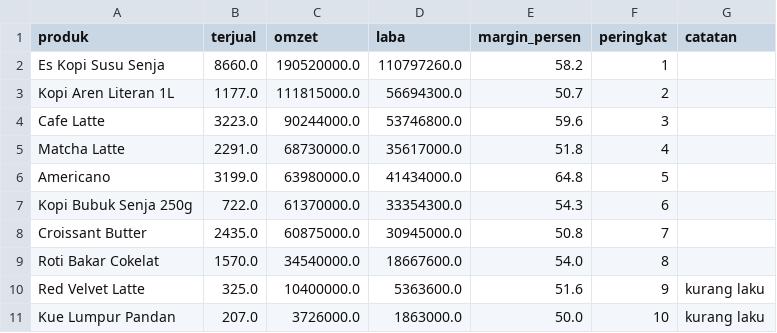
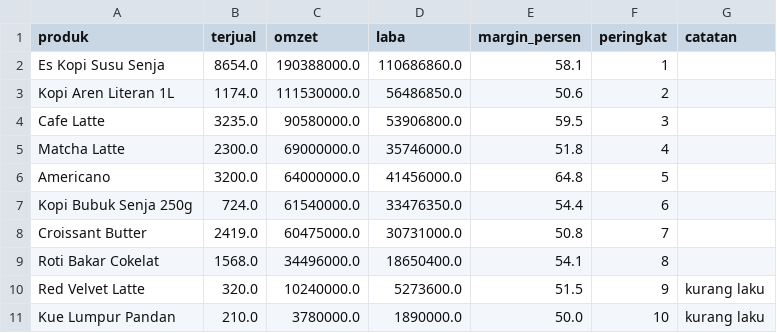
Before and after one commit to bfandora97/kemang-sales-pipeline, a CSV file: output/mart_produk.csv, drawn as a sheet.

```diff
--- a/output/mart_produk.csv
+++ b/output/mart_produk.csv
@@ -1,11 +1,11 @@
 produk,terjual,omzet,laba,margin_persen,peringkat,catatan
-Es Kopi Susu Senja,8660.0,190520000.0,110797260.0,58.2,1,
-Kopi Aren Literan 1L,1177.0,111815000.0,56694300.0,50.7,2,
-Cafe Latte,3223.0,90244000.0,53746800.0,59.6,3,
-Matcha Latte,2291.0,68730000.0,35617000.0,51.8,4,
-Americano,3199.0,63980000.0,41434000.0,64.8,5,
-Kopi Bubuk Senja 250g,722.0,61370000.0,33354300.0,54.3,6,
-Croissant Butter,2435.0,60875000.0,30945000.0,50.8,7,
-Roti Bakar Cokelat,1570.0,34540000.0,18667600.0,54.0,8,
-Red Velvet Latte,325.0,10400000.0,5363600.0,51.6,9,kurang laku
-Kue Lumpur Pandan,207.0,3726000.0,1863000.0,50.0,10,kurang laku
+Es Kopi Susu Senja,8654.0,190388000.0,110686860.0,58.1,1,
+Kopi Aren Literan 1L,1174.0,111530000.0,56486850.0,50.6,2,
+Cafe Latte,3235.0,90580000.0,53906800.0,59.5,3,
+Matcha Latte,2300.0,69000000.0,35746000.0,51.8,4,
+Americano,3200.0,64000000.0,41456000.0,64.8,5,
+Kopi Bubuk Senja 250g,724.0,61540000.0,33476350.0,54.4,6,
+Croissant Butter,2419.0,60475000.0,30731000.0,50.8,7,
+Roti Bakar Cokelat,1568.0,34496000.0,18650400.0,54.1,8,
+Red Velvet Latte,320.0,10240000.0,5273600.0,51.5,9,kurang laku
+Kue Lumpur Pandan,210.0,3780000.0,1890000.0,50.0,10,kurang laku
```
Also changed, not shown: output/mart_channel_bulanan.csv, output/mart_harian.csv, 2 other files.
